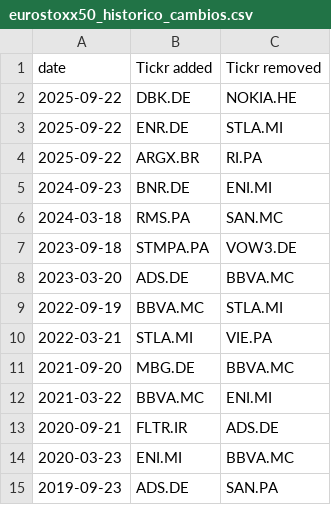
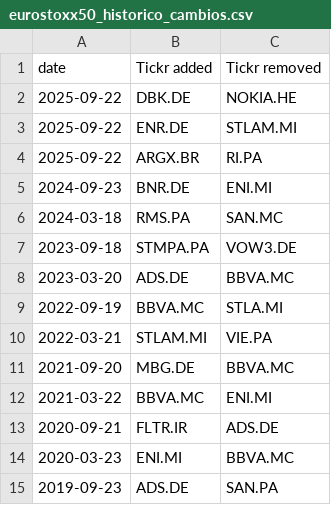
Before and after one commit to Javi-Puerta/Trabajo_gestion_cuantitativa, a CSV file: eurostoxx50_historico_cambios.csv, drawn as a sheet; only a part is shown.

```diff
--- a/eurostoxx50_historico_cambios.csv
+++ b/eurostoxx50_historico_cambios.csv
@@ -2,3 +2,3 @@ date,Tickr added,Tickr removed
 2025-09-22,DBK.DE,NOKIA.HE
-2025-09-22,ENR.DE,STLA.MI
+2025-09-22,ENR.DE,STLAM.MI
 2025-09-22,ARGX.BR,RI.PA
@@ -9,3 +9,3 @@ date,Tickr added,Tickr removed
 2022-09-19,BBVA.MC,STLA.MI
-2022-03-21,STLA.MI,VIE.PA
+2022-03-21,STLAM.MI,VIE.PA
 2021-09-20,MBG.DE,BBVA.MC
```
Also changed, not shown: 11 other files.
